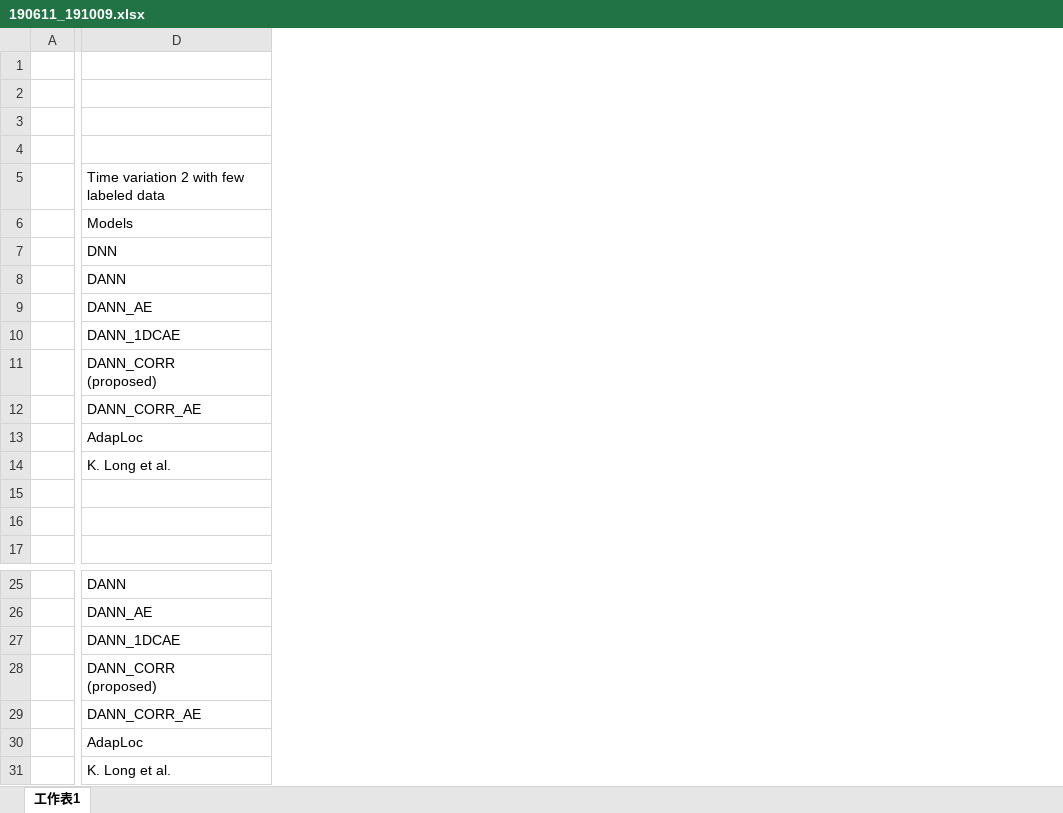
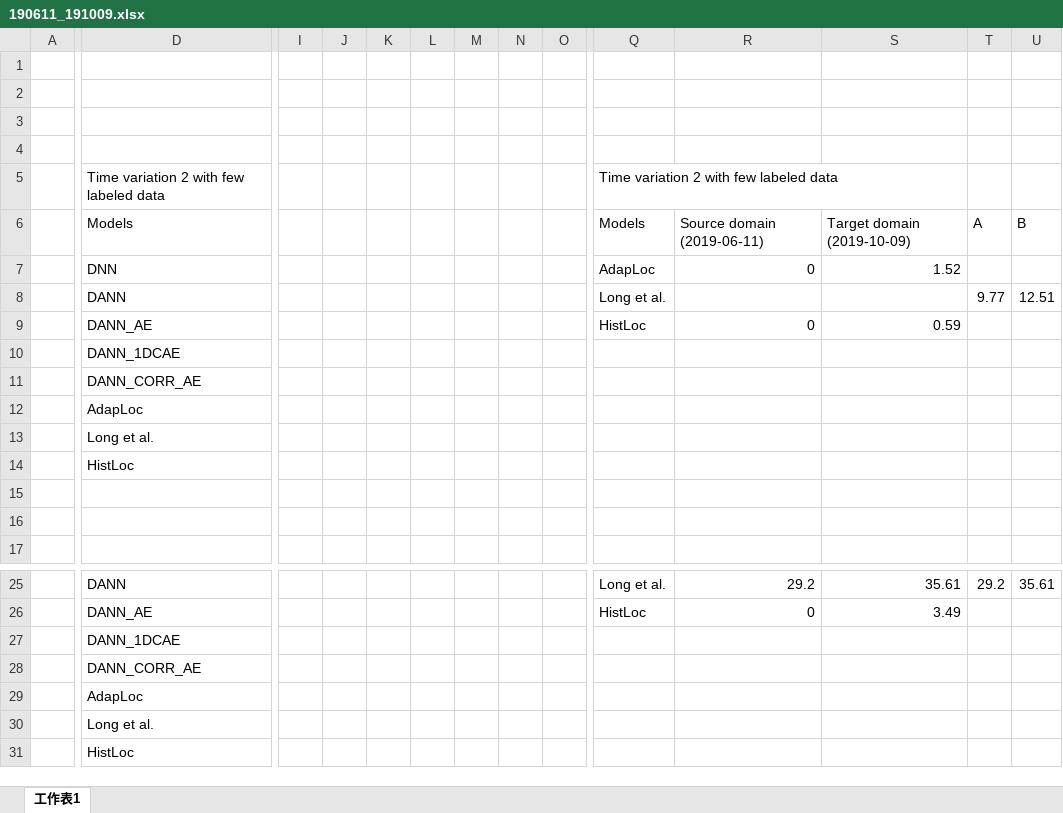
Before and after one commit to PCu1106/Experiment, an Excel workbook: graph/190611_191009.xlsx, sheet 工作表1, drawn as a sheet; only a part is shown, gaps mark what is left out; values as stored, in another font and other column widths than the file's, no borders; charts and pictures not drawn; removed rows and columns are numbered as before the commit, all else as after; rows hold the shown columns only; ↵ is a line break in a cell; the diff covers the shown part only; the diff names each change by its address in the sheet, - before the commit and + after, or states it on an @@ line.

```diff
--- a/graph/190611_191009.xlsx (sheet 工作表1)
+++ b/graph/190611_191009.xlsx (sheet 工作表1)
+column I, empty
+column J, empty
+column K, empty
+column L, empty
+column M, empty
+column N, empty
+column O, empty
+column Q, rows 5-9: Time variation 2 with few labeled data | Models | AdapLoc | Long et al. | HistLoc; rows 25-26: Long et al. | HistLoc
+column R, rows 6-9: Source domain (2019-06-11) | 0 |  | 0; rows 25-26: 29.2 | 0
+column S, rows 6-9: Target domain (2019-10-09) | 1.52 |  | 0.59; rows 25-26: 35.61 | 3.49
+column T, rows 6-8: A |  | 9.77; row 25: 29.2
+column U, rows 6-8: B |  | 12.51; row 25: 35.61
-row 11:  | DANN_CORR ↵ (proposed)
-D13: K. Long et al.
+D13: Long et al.
+row 14:  | HistLoc
-row 28:  | DANN_CORR ↵ (proposed)
-D30: K. Long et al.
+D30: Long et al.
+row 31:  | HistLoc
```
Also changed, not shown: 1 added column elsewhere in this sheet, charts or pictures, graph/190611_200219.xlsx, graph/200219_190611.xlsx, 19 other files.
